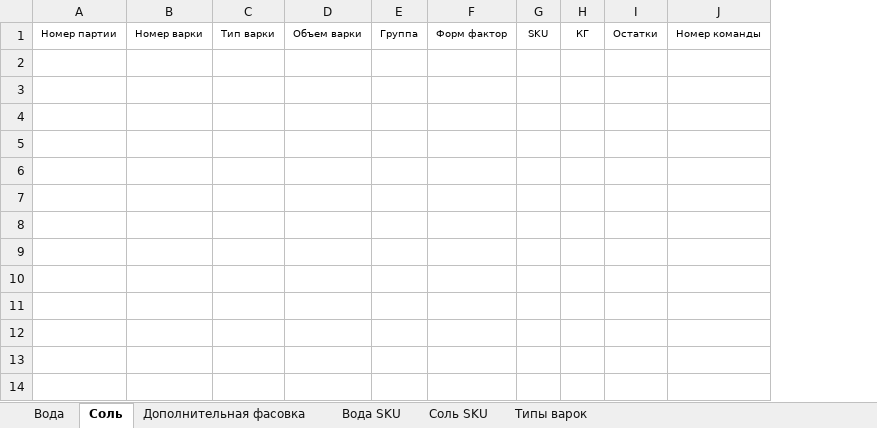
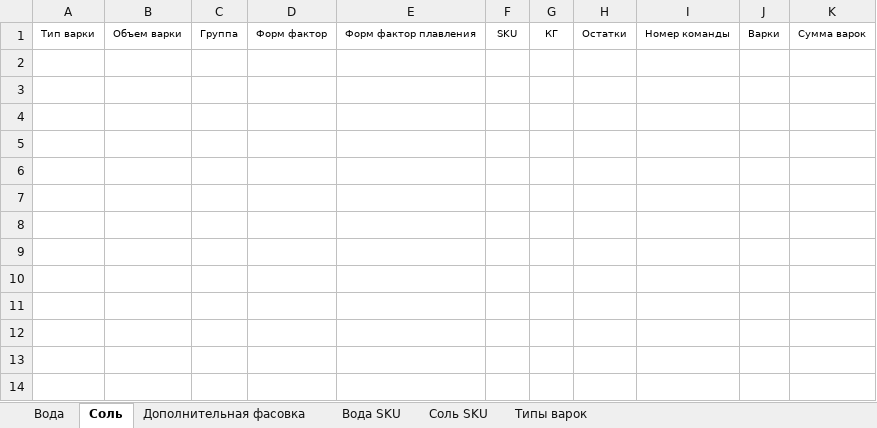
Before and after one commit to nkrokhmal/umalat, an Excel workbook: app/data/templates/constructor.xlsx, sheet Соль, drawn as a sheet; only a part is shown; values as stored, in another font and other column widths than the file's, no borders; conditional formats not drawn; removed rows and columns are numbered as before the commit, all else as after; the diff names each change by its address in the sheet, - before the commit and + after, or states it on an @@ line.

```diff
--- a/app/data/templates/constructor.xlsx (sheet Соль)
+++ b/app/data/templates/constructor.xlsx (sheet Соль)
-column A, row 1: Номер партии
-column B, row 1: Номер варки
+column E, row 1: Форм фактор плавления
+column J, row 1: Варки
@@ column K unhidden, row 1: Сумма варок @@
```
Also changed, not shown: sheet Вода, sheet Дополнительная фасовка, formulas that keep their value, hidden cells, app/data/params_1020.xlsx, 5 other files.
